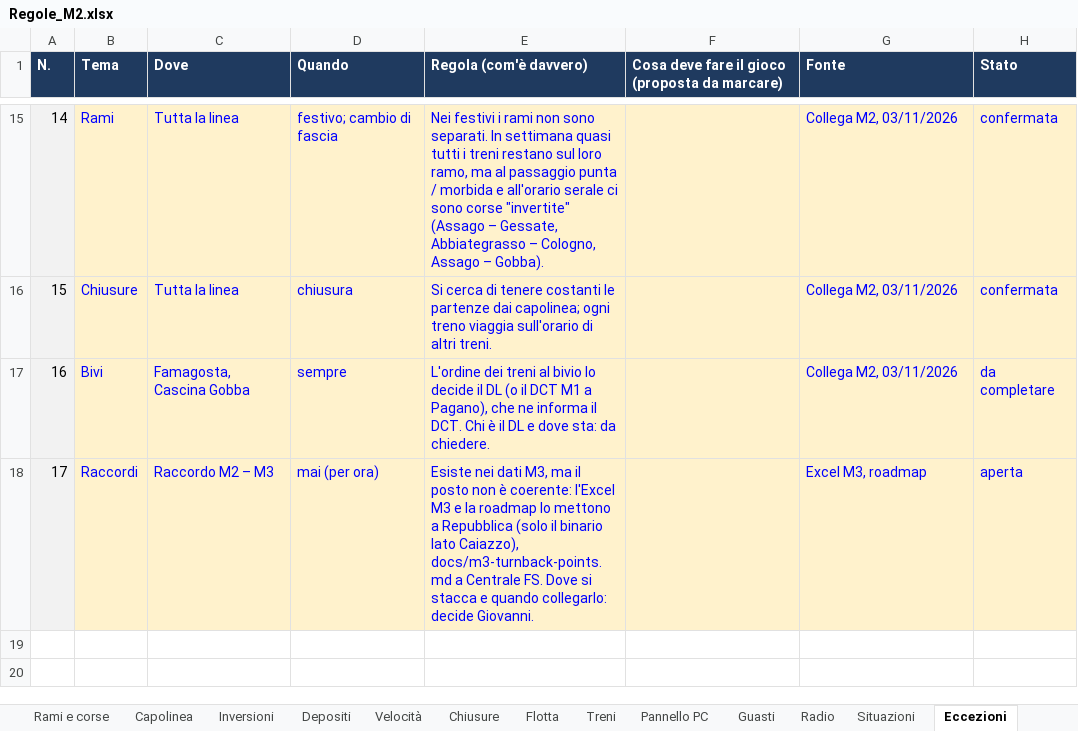
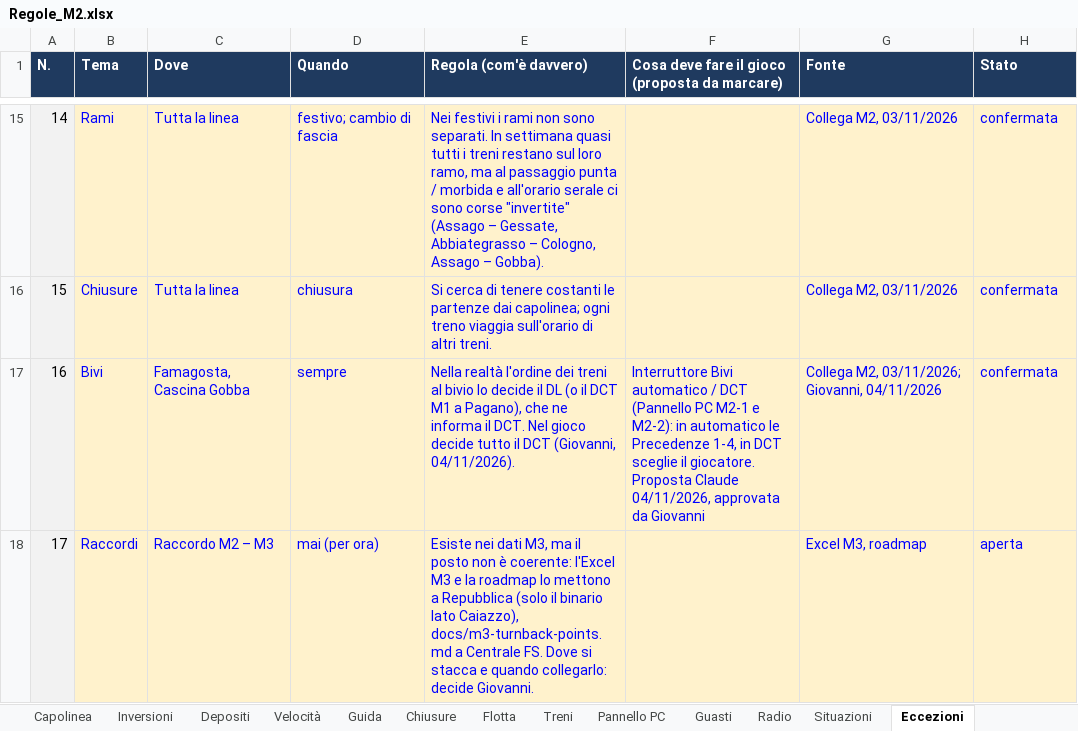
Before and after one commit to Frafire/milano-transit-live, an Excel workbook: data/Regole_M2.xlsx, sheet Eccezioni, drawn as a sheet; only a part is shown, gaps mark what is left out; values as stored, in another font and other column widths than the file's, no borders; the diff names each change by its address in the sheet, - before the commit and + after, or states it on an @@ line.

```diff
--- a/data/Regole_M2.xlsx (sheet Eccezioni)
+++ b/data/Regole_M2.xlsx (sheet Eccezioni)
+sheet tab: Guida
-E17 (Regola (com'è davvero)): L'ordine dei treni al bivio lo decide il DL (o il DCT M1 a Pagano), che ne informa il DCT. Chi è il DL e dove sta: da chiedere.
+E17 (Regola (com'è davvero)): Nella realtà l'ordine dei treni al bivio lo decide il DL (o il DCT M1 a Pagano), che ne informa il DCT. Nel gioco decide tutto il DCT (Giovanni, 04/11/2026).
-F17: (empty)
+F17: Interruttore Bivi automatico / DCT (Pannello PC M2-1 e M2-2): in automatico le Precedenze 1-4, in DCT sceglie il giocatore. Proposta Claude 04/11/2026, approvata da Giovanni
-G17 (Fonte): Collega M2, 03/11/2026
+G17 (Fonte): Collega M2, 03/11/2026; Giovanni, 04/11/2026
-H17 (Stato): da completare
+H17 (Stato): confermata
```
Also changed, not shown: sheet Pannello PC, sheet Istruzioni.
